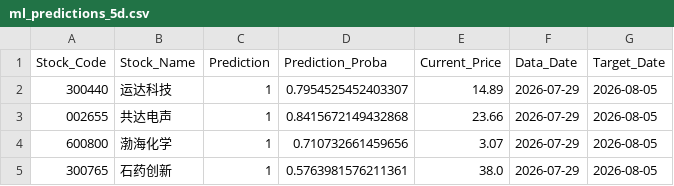
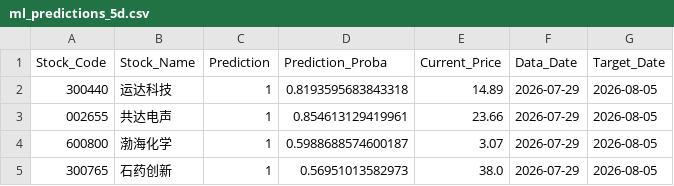
Before and after one commit to jia110/fortune, a CSV file: data/a_stock_models/ml_predictions_5d.csv, drawn as a sheet.

```diff
--- a/data/a_stock_models/ml_predictions_5d.csv
+++ b/data/a_stock_models/ml_predictions_5d.csv
@@ -1,5 +1,5 @@
 Stock_Code,Stock_Name,Prediction,Prediction_Proba,Current_Price,Data_Date,Target_Date
-300440,运达科技,1,0.7954525452403307,14.89,2026-07-29,2026-08-05
-002655,共达电声,1,0.8415672149432868,23.66,2026-07-29,2026-08-05
-600800,渤海化学,1,0.710732661459656,3.07,2026-07-29,2026-08-05
-300765,石药创新,1,0.5763981576211361,38.0,2026-07-29,2026-08-05
+300440,运达科技,1,0.8193595683843318,14.89,2026-07-29,2026-08-05
+002655,共达电声,1,0.854613129419961,23.66,2026-07-29,2026-08-05
+600800,渤海化学,1,0.5988688574600187,3.07,2026-07-29,2026-08-05
+300765,石药创新,1,0.56951013582973,38.0,2026-07-29,2026-08-05
```
Also changed, not shown: data/a_stock_models/ml_predictions_1d.csv, data/a_stock_models/ml_predictions_20d.csv, 8 other files.
